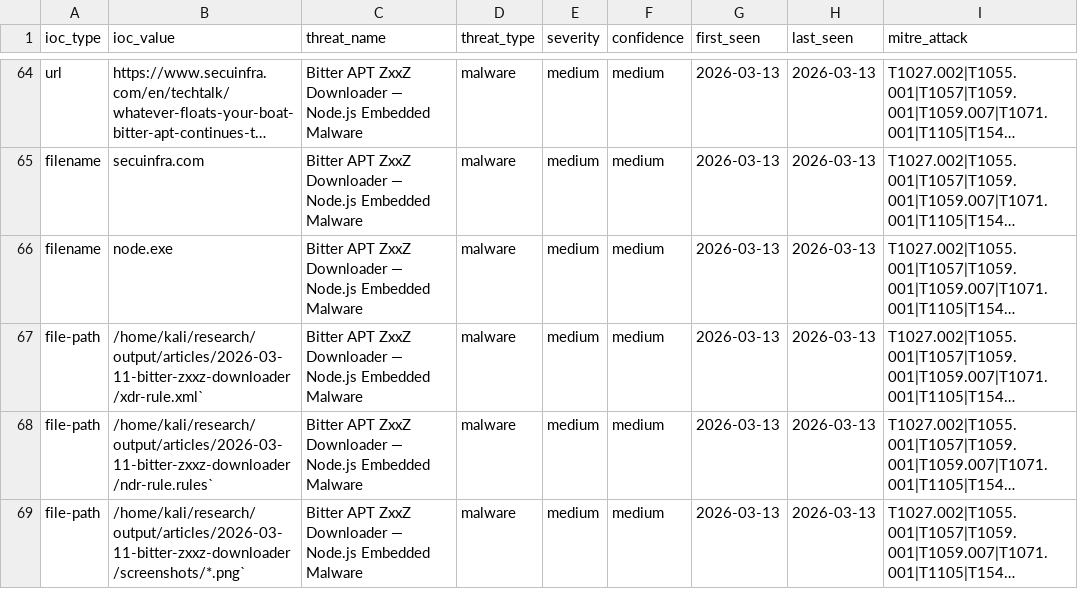
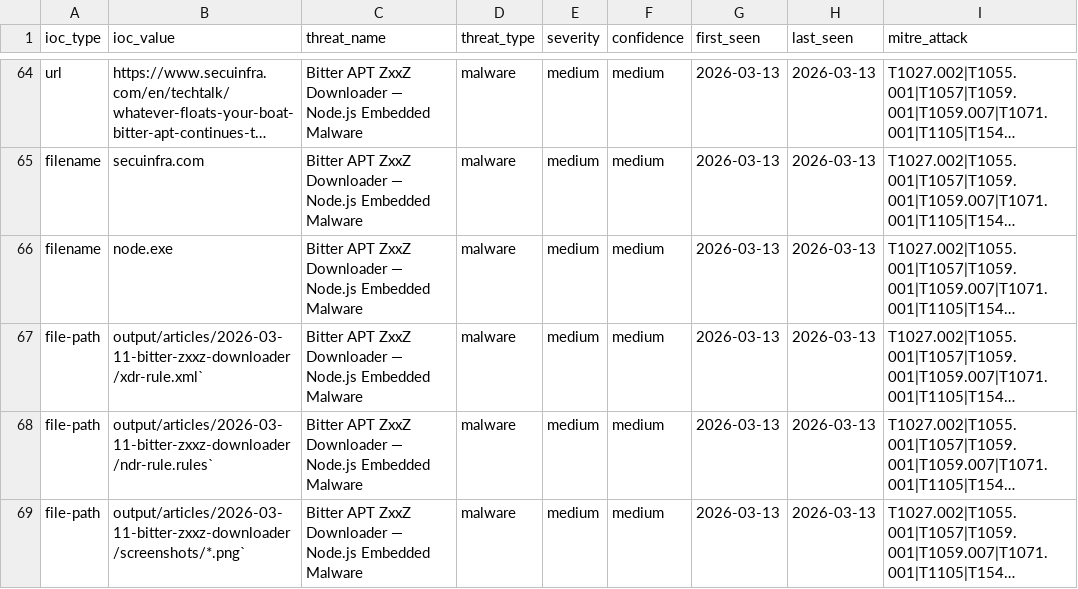
Before and after one commit to perisai-labs/indra-cti, a CSV file: feeds/ioc-malware.csv, drawn as a sheet; only a part is shown, gaps mark what is left out; long unchanged cells end in …; the diff covers the shown part only; the diff names each change by its address in the sheet, - before the commit and + after, or states it on an @@ line.

Commit message:
Sanitize internal paths from IOC feeds

```diff
--- a/feeds/ioc-malware.csv
+++ b/feeds/ioc-malware.csv
-B67 (ioc_value): /home/kali/research/output/articles/2026-03-11-bitter-zxxz-downloader/xdr-rule.xml`
+B67 (ioc_value): output/articles/2026-03-11-bitter-zxxz-downloader/xdr-rule.xml`
-B68 (ioc_value): /home/kali/research/output/articles/2026-03-11-bitter-zxxz-downloader/ndr-rule.rules`
+B68 (ioc_value): output/articles/2026-03-11-bitter-zxxz-downloader/ndr-rule.rules`
-B69 (ioc_value): /home/kali/research/output/articles/2026-03-11-bitter-zxxz-downloader/screenshots/*.png`
+B69 (ioc_value): output/articles/2026-03-11-bitter-zxxz-downloader/screenshots/*.png`
```
Also changed, not shown: 5 edited cells elsewhere in this file, 1 other file.
